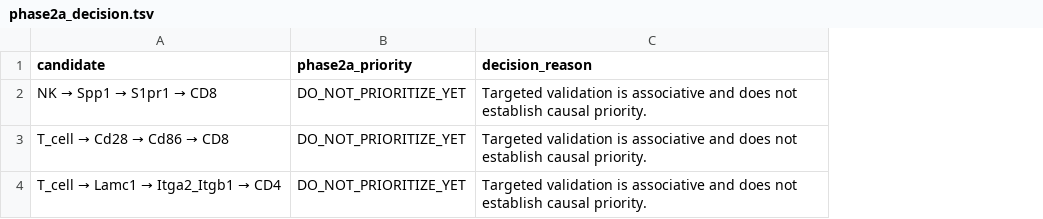
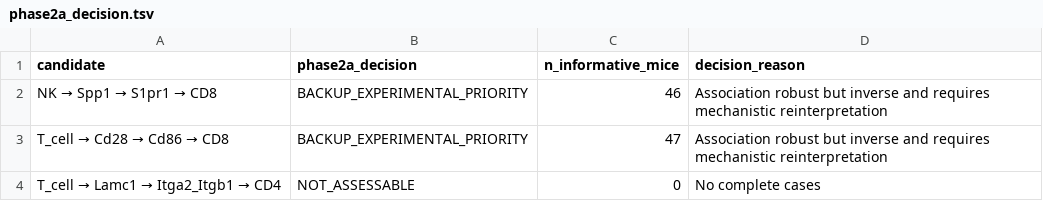
Before and after one commit to JPais7/t-cell-gse324375-phase1, a TSV file: results/phase2_validation/phase2a_decision.tsv, drawn as a sheet; removed rows and columns are numbered as before the commit, all else as after; the diff names each change by its address in the sheet, - before the commit and + after, or states it on an @@ line.

```diff
--- a/results/phase2_validation/phase2a_decision.tsv
+++ b/results/phase2_validation/phase2a_decision.tsv
-column B (phase2a_priority), rows 2-4: all DO_NOT_PRIORITIZE_YET
+column B (phase2a_decision), rows 2-4: BACKUP_EXPERIMENTAL_PRIORITY | BACKUP_EXPERIMENTAL_PRIORITY | NOT_ASSESSABLE
+column C (n_informative_mice), rows 2-4: 46 | 47 | 0
-D2:D3 (decision_reason): Targeted validation is associative and does not establish causal priority.
+D2:D3 (decision_reason): Association robust but inverse and requires mechanistic reinterpretation
-D4 (decision_reason): Targeted validation is associative and does not establish causal priority.
+D4 (decision_reason): No complete cases
```
Also changed, not shown: results/phase2_validation/top3_adjusted_models.tsv, results/phase2_validation/top3_confounding_checks.tsv, 7 other files.
